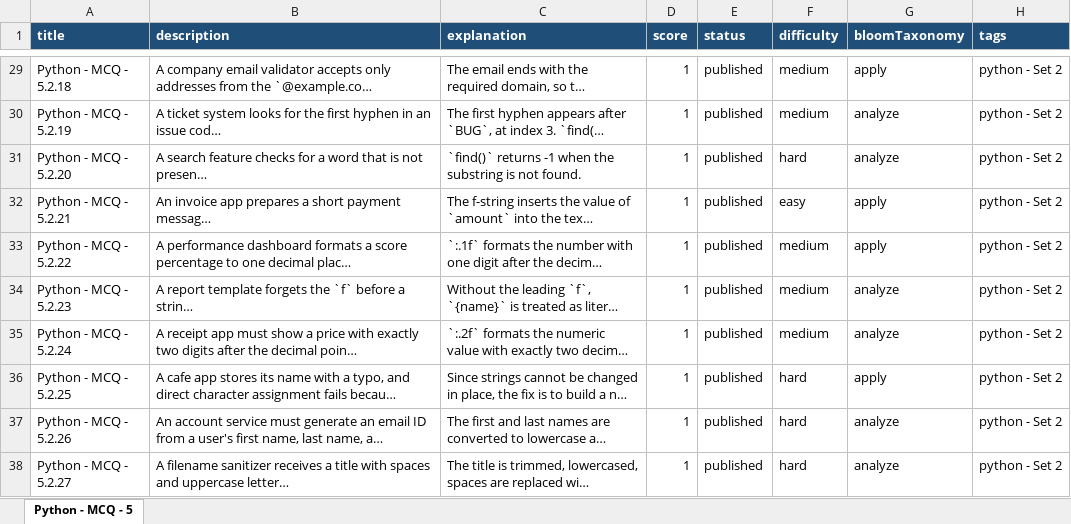
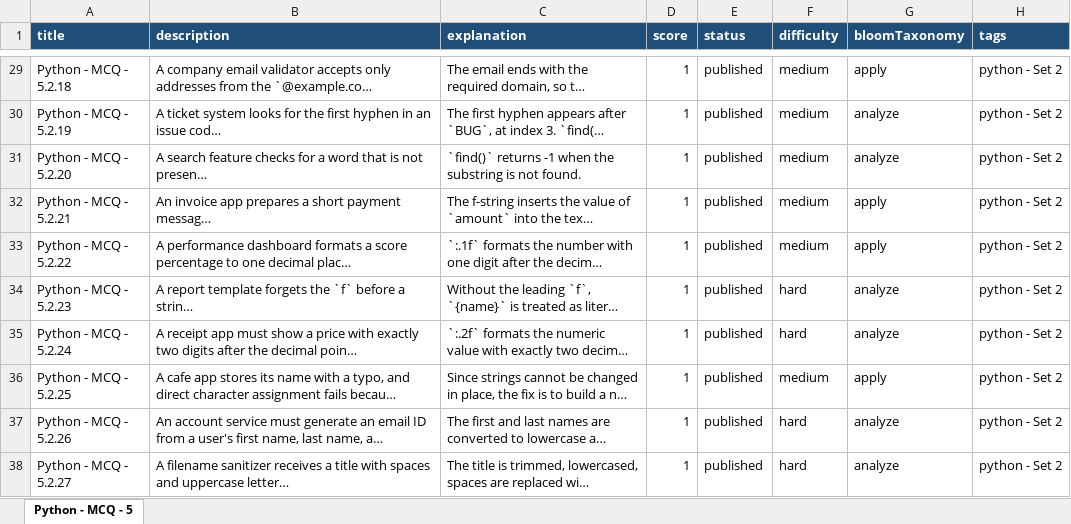
Before and after one commit to sumanpoojary2006-create/ByteXL, an Excel workbook: content/Question Bank/MCQ/Unit 5 - Strings/Unit 5 - Strings - MCQ.xlsx, sheet Python - MCQ - 5, drawn as a sheet; only a part is shown, gaps mark what is left out; long unchanged cells end in …; values as stored, in another font and other column widths than the file's, no borders; table styles not drawn; the diff covers the shown part only; the diff names each change by its address in the sheet, - before the commit and + after, or states it on an @@ line.

```diff
--- a/content/Question Bank/MCQ/Unit 5 - Strings/Unit 5 - Strings - MCQ.xlsx (sheet Python - MCQ - 5)
+++ b/content/Question Bank/MCQ/Unit 5 - Strings/Unit 5 - Strings - MCQ.xlsx (sheet Python - MCQ - 5)
-F31 (difficulty): hard
+F31 (difficulty): medium
-F32 (difficulty): easy
+F32 (difficulty): medium
-F34:F35 (difficulty): medium
+F34:F35 (difficulty): hard
-F36 (difficulty): hard
+F36 (difficulty): medium
```
Also changed, not shown: 33 edited cells elsewhere in this sheet, content/Question Bank/MCQ/Unit 1 - Introduction to Programming/Unit 1 - Introduction to Programming - MCQ.xlsx, content/Question Bank/MCQ/Unit 3 - Control Flow/Unit 3 - Control Flow - MCQ.xlsx, 16 other files.
